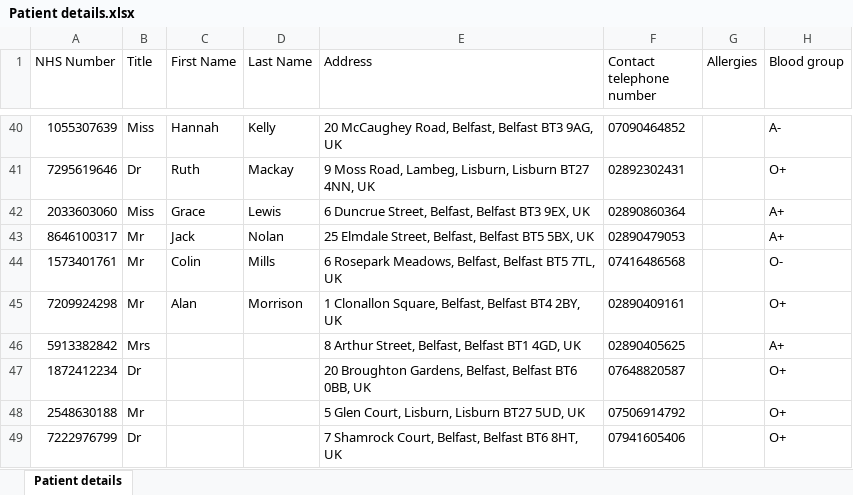
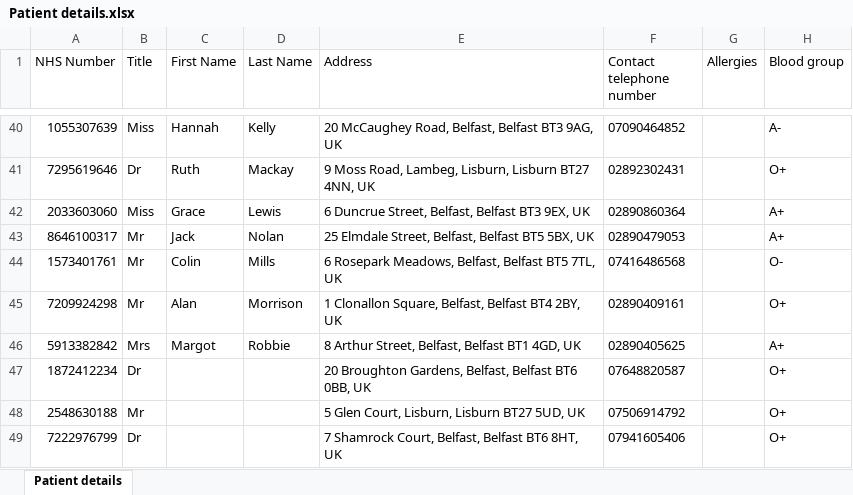
Before and after one commit to KevinOHare/Programming-II, an Excel workbook: Patient details.xlsx, sheet Patient details, drawn as a sheet; only a part is shown, gaps mark what is left out; values as stored, in another font and other column widths than the file's, no borders; the diff names each change by its address in the sheet, - before the commit and + after, or states it on an @@ line.

Commit message:
JL 1 person added
1 person added as a test

```diff
--- a/Patient details.xlsx (sheet Patient details)
+++ b/Patient details.xlsx (sheet Patient details)
-C46 (First Name): (empty)
+C46 (First Name): Margot
-D46 (Last Name): (empty)
+D46 (Last Name): Robbie
```
